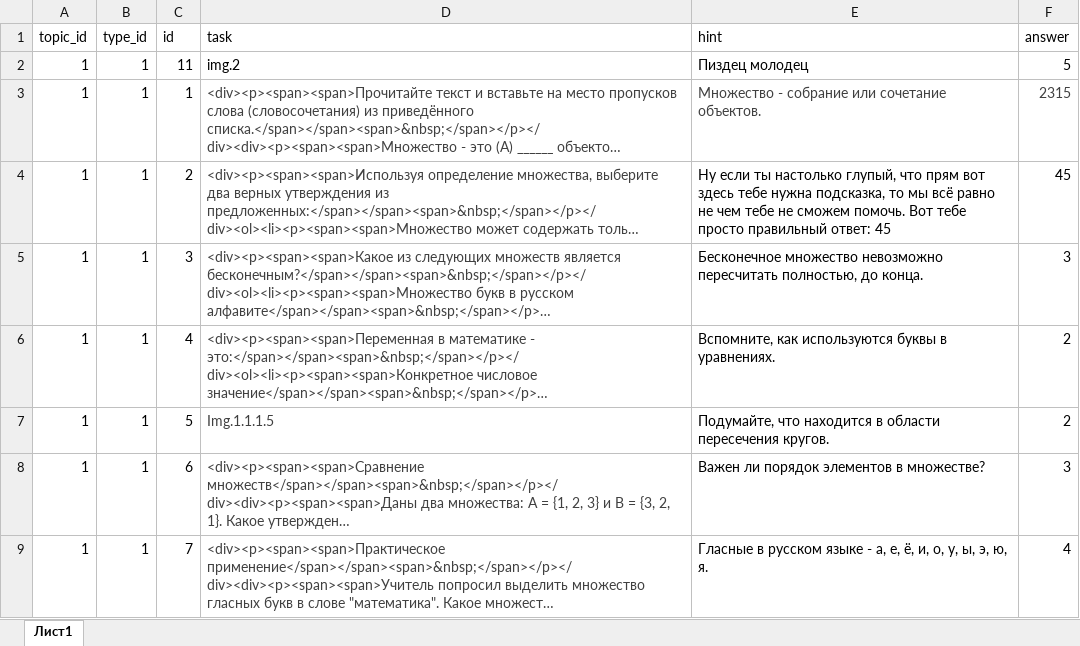
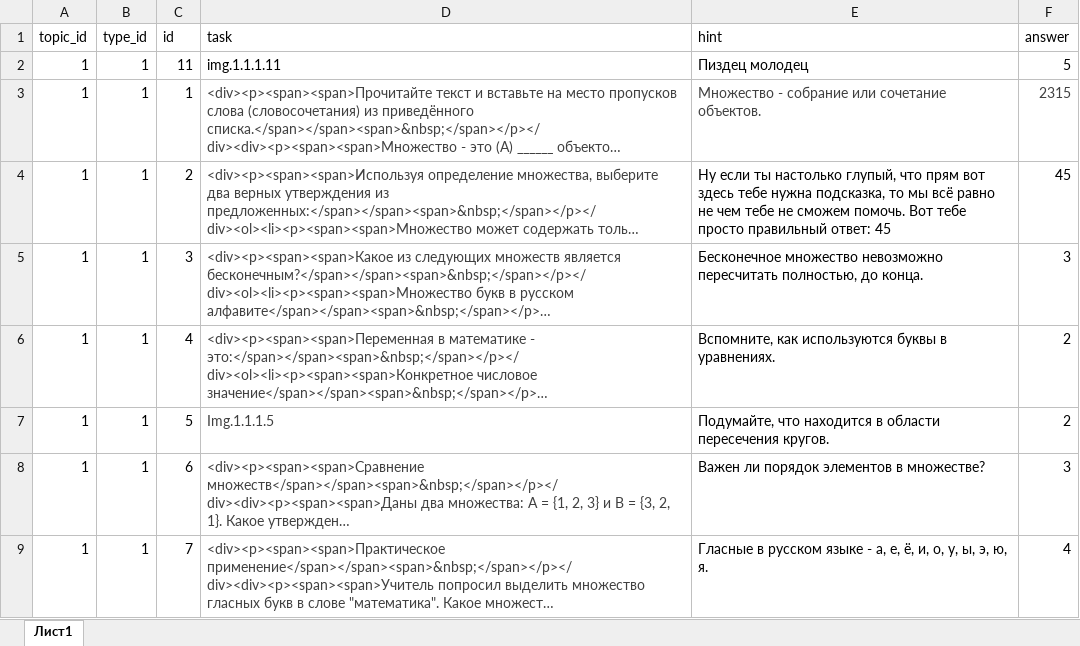
Before and after one commit to liteobsidian/physics, an Excel workbook: src/sources/exercises.xlsx, sheet Лист1, drawn as a sheet; only a part is shown; long unchanged cells end in …; values as stored, in another font and other column widths than the file's, no borders; the diff names each change by its address in the sheet, - before the commit and + after, or states it on an @@ line.

```diff
--- a/src/sources/exercises.xlsx (sheet Лист1)
+++ b/src/sources/exercises.xlsx (sheet Лист1)
-D2 (task): img.2
+D2 (task): img.1.1.1.11
```
Also changed, not shown: 2 other files.
